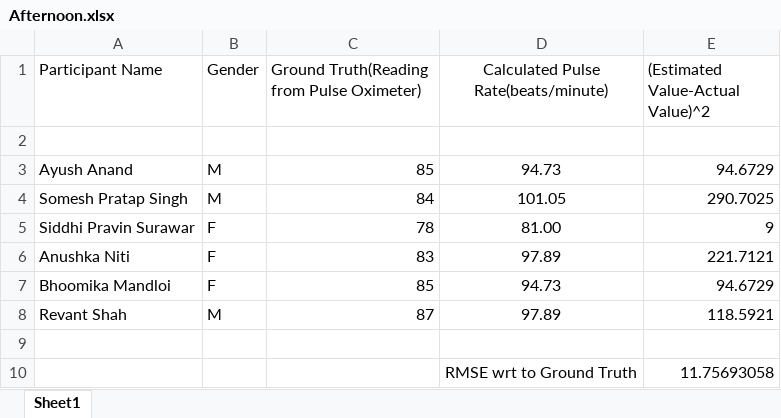
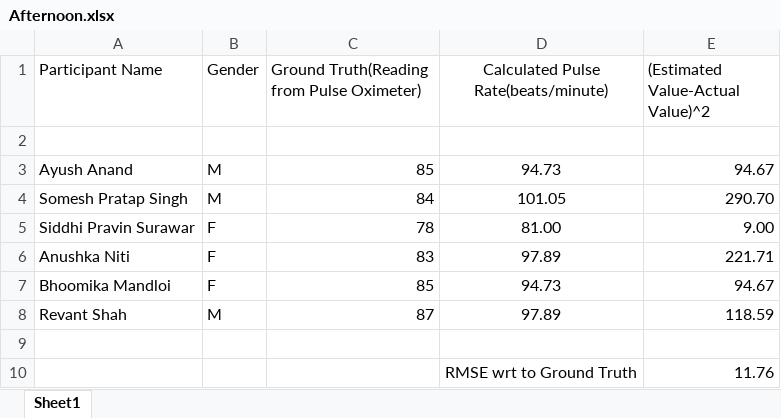
Before and after one commit to NIghtwing1914/Assignment2-Ubicomp, an Excel workbook: Evaluations/Afternoon.xlsx, sheet Sheet1, drawn as a sheet; values as stored, in another font and other column widths than the file's, no borders; charts and pictures not drawn; the diff names each change by its address in the sheet, - before the commit and + after, or states it on an @@ line.

```diff
--- a/Evaluations/Afternoon.xlsx (sheet Sheet1)
+++ b/Evaluations/Afternoon.xlsx (sheet Sheet1)
-E3 ((Estimated Value-Actual Value)^2): 94.6729
+E3 ((Estimated Value-Actual Value)^2): 94.67
-E4 ((Estimated Value-Actual Value)^2): 290.7025
+E4 ((Estimated Value-Actual Value)^2): 290.70
-E5 ((Estimated Value-Actual Value)^2): 9
+E5 ((Estimated Value-Actual Value)^2): 9.00
-E6 ((Estimated Value-Actual Value)^2): 221.7121
+E6 ((Estimated Value-Actual Value)^2): 221.71
-E7 ((Estimated Value-Actual Value)^2): 94.6729
+E7 ((Estimated Value-Actual Value)^2): 94.67
-E8 ((Estimated Value-Actual Value)^2): 118.5921
+E8 ((Estimated Value-Actual Value)^2): 118.59
-E10 ((Estimated Value-Actual Value)^2): 11.75693058
+E10 ((Estimated Value-Actual Value)^2): 11.76
```
Also changed, not shown: Evaluations/Evening.xlsx, Evaluations/Morning.xlsx, 5 other files.
